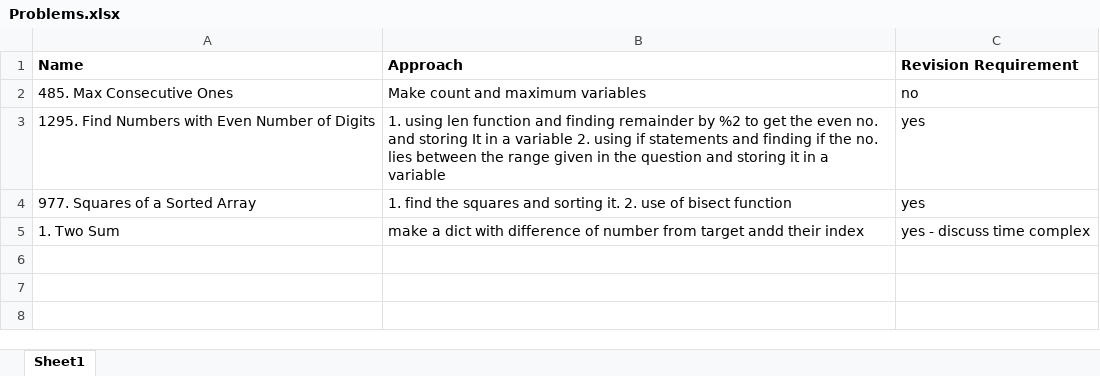
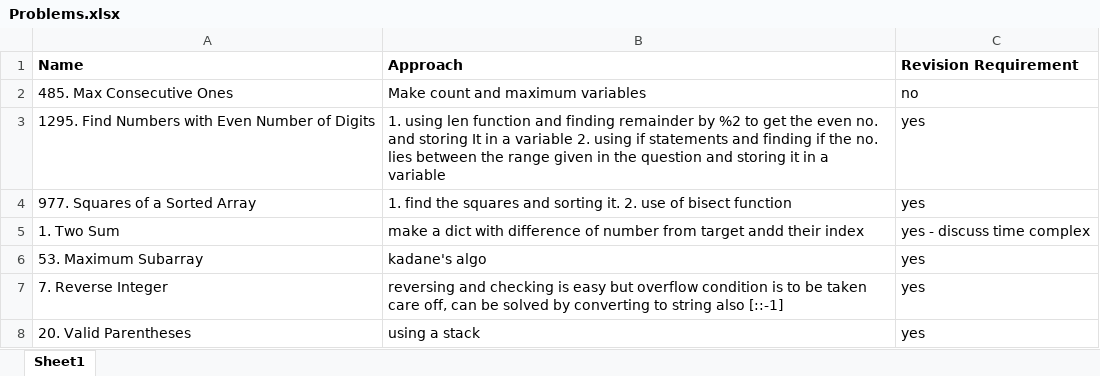
Before and after one commit to mananiac/Leetcode, an Excel workbook: Problems.xlsx, sheet Sheet1, drawn as a sheet; values as stored, in another font and other column widths than the file's, no borders; the diff names each change by its address in the sheet, - before the commit and + after, or states it on an @@ line.

```diff
--- a/Problems.xlsx (sheet Sheet1)
+++ b/Problems.xlsx (sheet Sheet1)
+row 6: 53. Maximum Subarray | kadane's algo | yes
+row 7: 7. Reverse Integer | reversing and checking is easy but overflow condition is to be taken care off, can be solved by converting to string also [::-1] | yes
+row 8: 20. Valid Parentheses | using a stack | yes
```
Also changed, not shown: Tips.xlsx, 3 other files.
